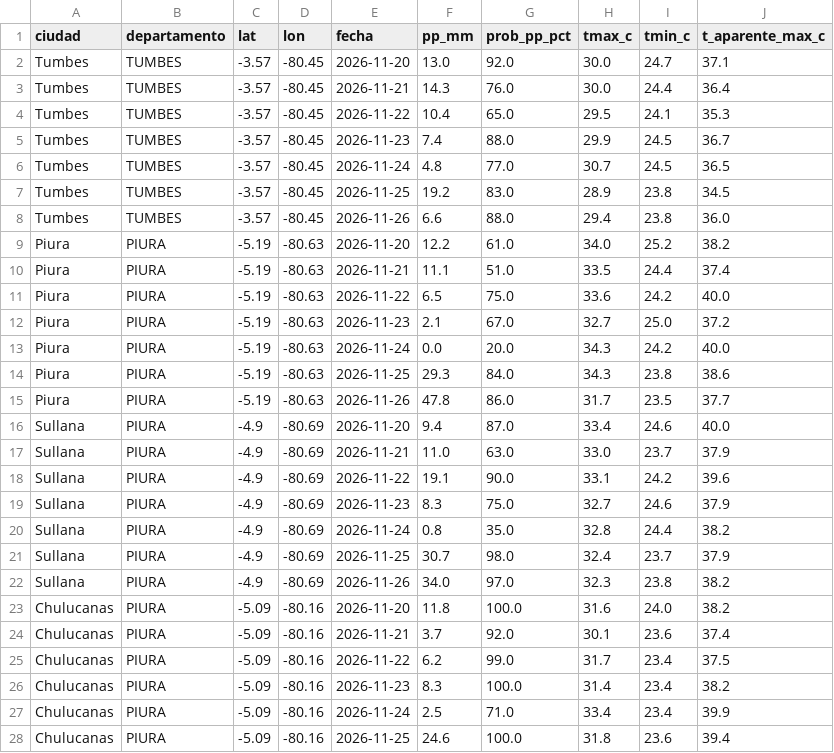
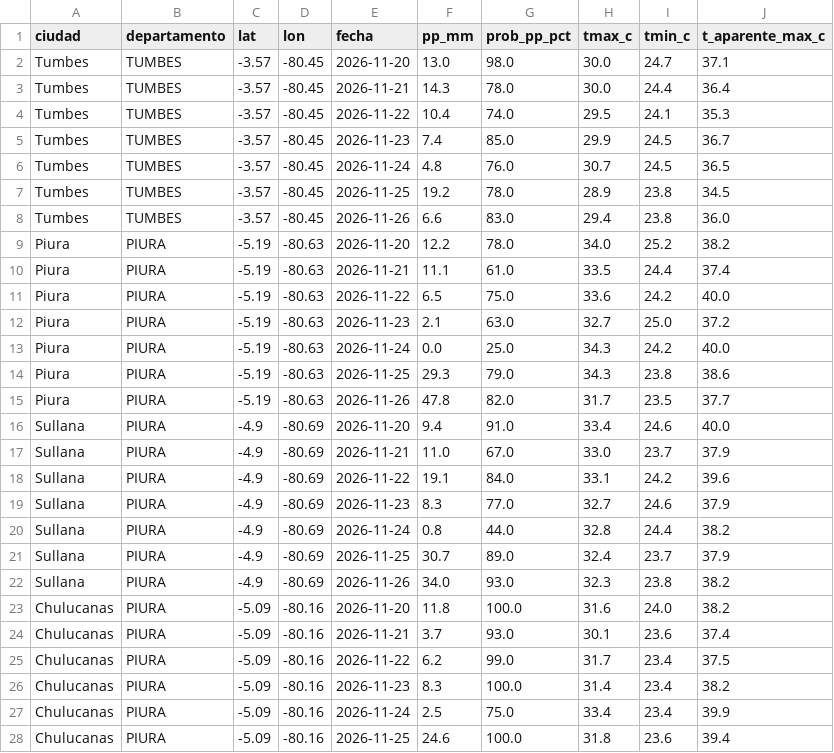
Before and after one commit to unimauro/observatorio-ambiental-peruano, a CSV file: public/data/csv/nino-pronostico-ciudades.csv, drawn as a sheet; only a part is shown; the diff covers the shown part only.

```diff
--- a/public/data/csv/nino-pronostico-ciudades.csv
+++ b/public/data/csv/nino-pronostico-ciudades.csv
@@ -1,28 +1,28 @@
 ciudad,departamento,lat,lon,fecha,pp_mm,prob_pp_pct,tmax_c,tmin_c,t_aparente_max_c
-Tumbes,TUMBES,-3.57,-80.45,2026-11-20,13.0,92.0,30.0,24.7,37.1
-Tumbes,TUMBES,-3.57,-80.45,2026-11-21,14.3,76.0,30.0,24.4,36.4
-Tumbes,TUMBES,-3.57,-80.45,2026-11-22,10.4,65.0,29.5,24.1,35.3
-Tumbes,TUMBES,-3.57,-80.45,2026-11-23,7.4,88.0,29.9,24.5,36.7
-Tumbes,TUMBES,-3.57,-80.45,2026-11-24,4.8,77.0,30.7,24.5,36.5
-Tumbes,TUMBES,-3.57,-80.45,2026-11-25,19.2,83.0,28.9,23.8,34.5
-Tumbes,TUMBES,-3.57,-80.45,2026-11-26,6.6,88.0,29.4,23.8,36.0
-Piura,PIURA,-5.19,-80.63,2026-11-20,12.2,61.0,34.0,25.2,38.2
-Piura,PIURA,-5.19,-80.63,2026-11-21,11.1,51.0,33.5,24.4,37.4
+Tumbes,TUMBES,-3.57,-80.45,2026-11-20,13.0,98.0,30.0,24.7,37.1
+Tumbes,TUMBES,-3.57,-80.45,2026-11-21,14.3,78.0,30.0,24.4,36.4
+Tumbes,TUMBES,-3.57,-80.45,2026-11-22,10.4,74.0,29.5,24.1,35.3
+Tumbes,TUMBES,-3.57,-80.45,2026-11-23,7.4,85.0,29.9,24.5,36.7
+Tumbes,TUMBES,-3.57,-80.45,2026-11-24,4.8,76.0,30.7,24.5,36.5
+Tumbes,TUMBES,-3.57,-80.45,2026-11-25,19.2,78.0,28.9,23.8,34.5
+Tumbes,TUMBES,-3.57,-80.45,2026-11-26,6.6,83.0,29.4,23.8,36.0
+Piura,PIURA,-5.19,-80.63,2026-11-20,12.2,78.0,34.0,25.2,38.2
+Piura,PIURA,-5.19,-80.63,2026-11-21,11.1,61.0,33.5,24.4,37.4
 Piura,PIURA,-5.19,-80.63,2026-11-22,6.5,75.0,33.6,24.2,40.0
-Piura,PIURA,-5.19,-80.63,2026-11-23,2.1,67.0,32.7,25.0,37.2
-Piura,PIURA,-5.19,-80.63,2026-11-24,0.0,20.0,34.3,24.2,40.0
-Piura,PIURA,-5.19,-80.63,2026-11-25,29.3,84.0,34.3,23.8,38.6
-Piura,PIURA,-5.19,-80.63,2026-11-26,47.8,86.0,31.7,23.5,37.7
-Sullana,PIURA,-4.9,-80.69,2026-11-20,9.4,87.0,33.4,24.6,40.0
-Sullana,PIURA,-4.9,-80.69,2026-11-21,11.0,63.0,33.0,23.7,37.9
-Sullana,PIURA,-4.9,-80.69,2026-11-22,19.1,90.0,33.1,24.2,39.6
-Sullana,PIURA,-4.9,-80.69,2026-11-23,8.3,75.0,32.7,24.6,37.9
-Sullana,PIURA,-4.9,-80.69,2026-11-24,0.8,35.0,32.8,24.4,38.2
-Sullana,PIURA,-4.9,-80.69,2026-11-25,30.7,98.0,32.4,23.7,37.9
-Sullana,PIURA,-4.9,-80.69,2026-11-26,34.0,97.0,32.3,23.8,38.2
+Piura,PIURA,-5.19,-80.63,2026-11-23,2.1,63.0,32.7,25.0,37.2
+Piura,PIURA,-5.19,-80.63,2026-11-24,0.0,25.0,34.3,24.2,40.0
+Piura,PIURA,-5.19,-80.63,2026-11-25,29.3,79.0,34.3,23.8,38.6
+Piura,PIURA,-5.19,-80.63,2026-11-26,47.8,82.0,31.7,23.5,37.7
+Sullana,PIURA,-4.9,-80.69,2026-11-20,9.4,91.0,33.4,24.6,40.0
+Sullana,PIURA,-4.9,-80.69,2026-11-21,11.0,67.0,33.0,23.7,37.9
+Sullana,PIURA,-4.9,-80.69,2026-11-22,19.1,84.0,33.1,24.2,39.6
+Sullana,PIURA,-4.9,-80.69,2026-11-23,8.3,77.0,32.7,24.6,37.9
+Sullana,PIURA,-4.9,-80.69,2026-11-24,0.8,44.0,32.8,24.4,38.2
+Sullana,PIURA,-4.9,-80.69,2026-11-25,30.7,89.0,32.4,23.7,37.9
+Sullana,PIURA,-4.9,-80.69,2026-11-26,34.0,93.0,32.3,23.8,38.2
 Chulucanas,PIURA,-5.09,-80.16,2026-11-20,11.8,100.0,31.6,24.0,38.2
-Chulucanas,PIURA,-5.09,-80.16,2026-11-21,3.7,92.0,30.1,23.6,37.4
+Chulucanas,PIURA,-5.09,-80.16,2026-11-21,3.7,93.0,30.1,23.6,37.4
 Chulucanas,PIURA,-5.09,-80.16,2026-11-22,6.2,99.0,31.7,23.4,37.5
 Chulucanas,PIURA,-5.09,-80.16,2026-11-23,8.3,100.0,31.4,23.4,38.2
-Chulucanas,PIURA,-5.09,-80.16,2026-11-24,2.5,71.0,33.4,23.4,39.9
+Chulucanas,PIURA,-5.09,-80.16,2026-11-24,2.5,75.0,33.4,23.4,39.9
 Chulucanas,PIURA,-5.09,-80.16,2026-11-25,24.6,100.0,31.8,23.6,39.4
```
Also changed, not shown: 135 edited cells elsewhere in this file, public/data/csv/nino-avisos-hidro.csv, public/data/csv/nino-emergencias-coen.csv, 12 other files.
